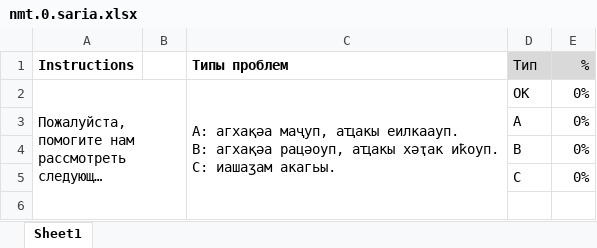
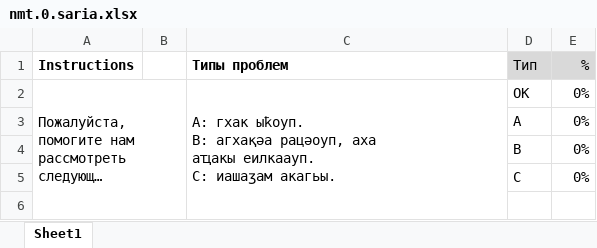
Before and after one commit to danielinux7/anana, an Excel workbook: nmt/астатистика/nmt.0.saria.xlsx, sheet Sheet1, drawn as a sheet; only a part is shown; long unchanged cells end in …; values as stored, in another font and other column widths than the file's, no borders; conditional formats not drawn; ↵ is a line break in a cell; the diff names each change by its address in the sheet, - before the commit and + after, or states it on an @@ line.

Commit message:
Edited nmt stats file

```diff
--- a/nmt/астатистика/nmt.0.saria.xlsx (sheet Sheet1)
+++ b/nmt/астатистика/nmt.0.saria.xlsx (sheet Sheet1)
-C2 (Типы проблем): A: агхақәа маҷуп, аҵакы еилкаауп. ↵ B: агхақәа рацәоуп, аҵакы хәҭак иҟоуп. ↵ C: иашаӡам…
+C2 (Типы проблем): A: гхак ыҟоуп. ↵ B: агхақәа рацәоуп, аха ↵ аҵакы еилкаауп. ↵ C: иашаӡам…
```
